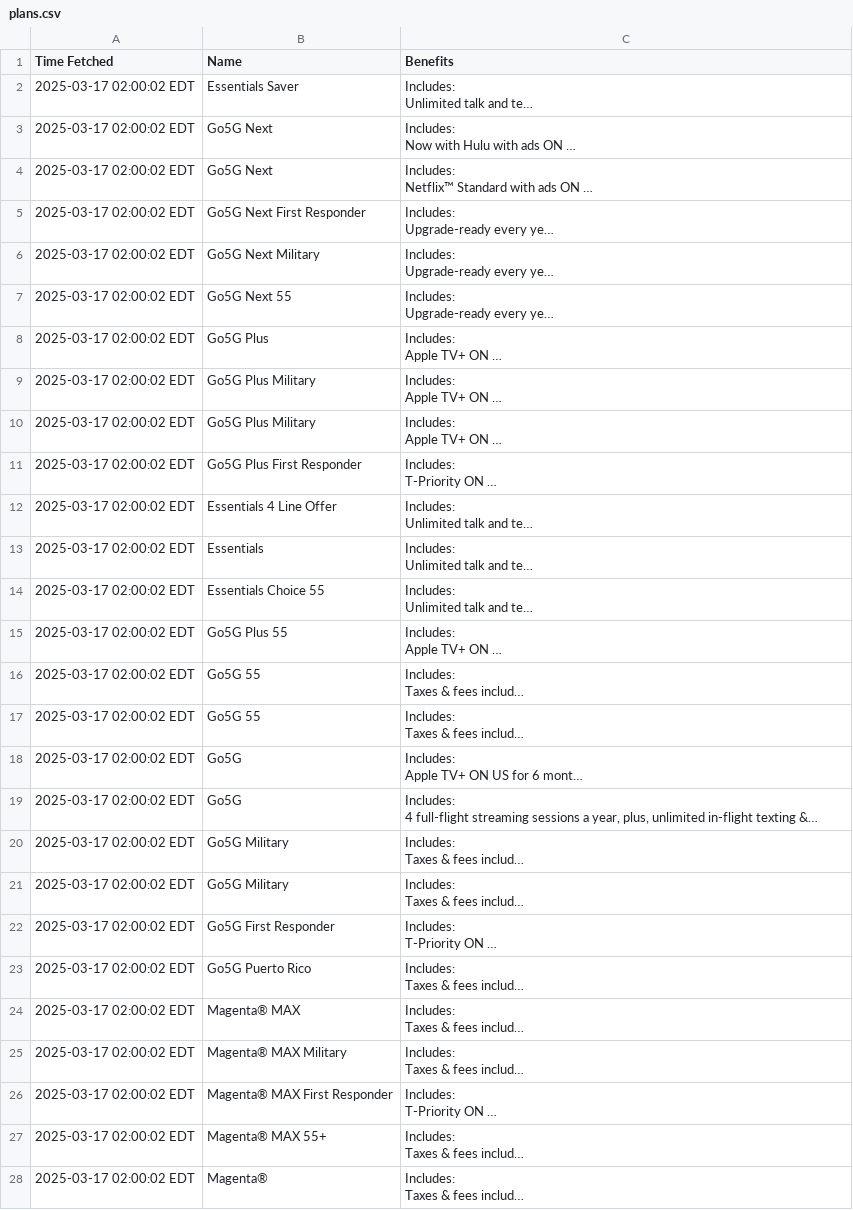
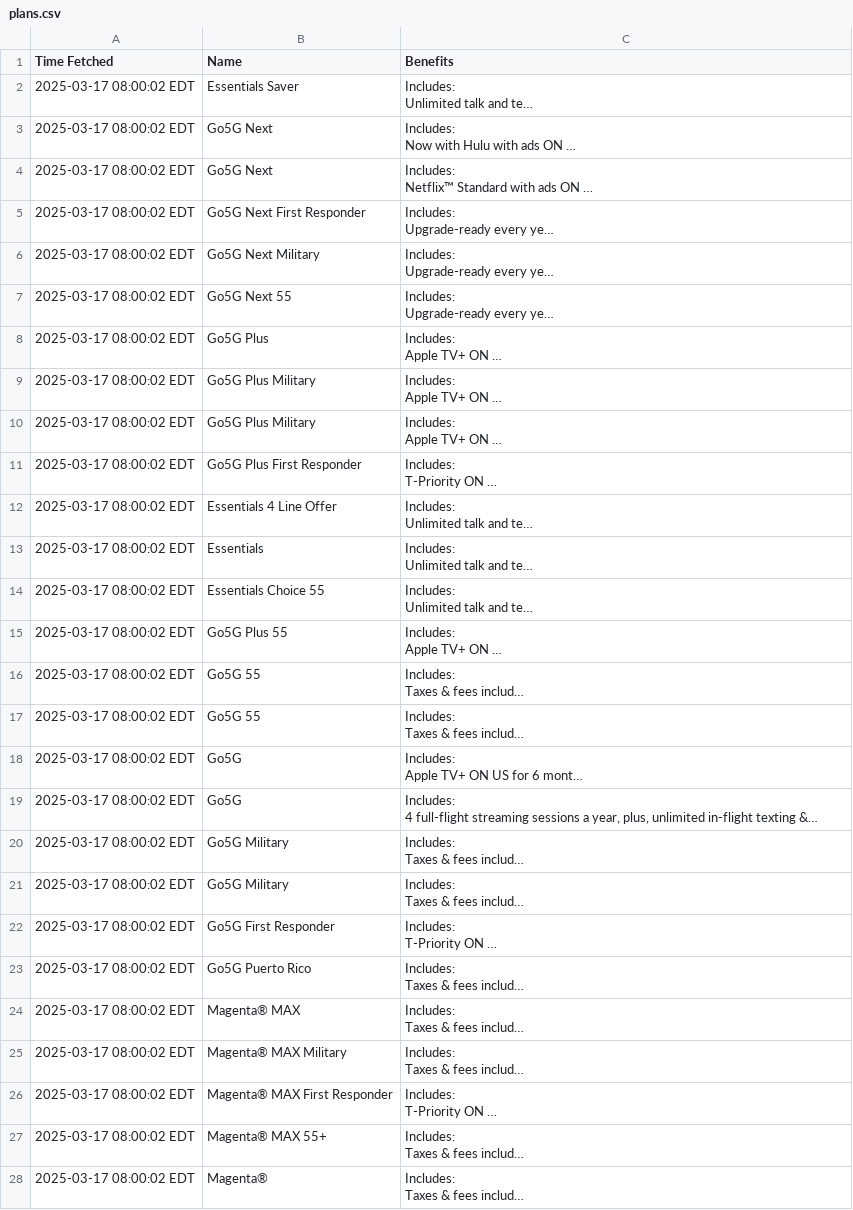
Before and after one commit to surajcdry/tmobilePlans, a CSV file: plans.csv, drawn as a sheet; only a part is shown; long unchanged cells end in …; the diff covers the shown part only; the diff names each change by its address in the sheet, - before the commit and + after, or states it on an @@ line.

Commit message:
Update T-Mobile plans Mon Mar 17 12:00:02 UTC 2025

```diff
--- a/plans.csv
+++ b/plans.csv
-A2:A28 (Time Fetched): 2025-03-17 02:00:02 EDT
+A2:A28 (Time Fetched): 2025-03-17 08:00:02 EDT
```
Also changed, not shown: 12 edited cells elsewhere in this file, 1 other file.
